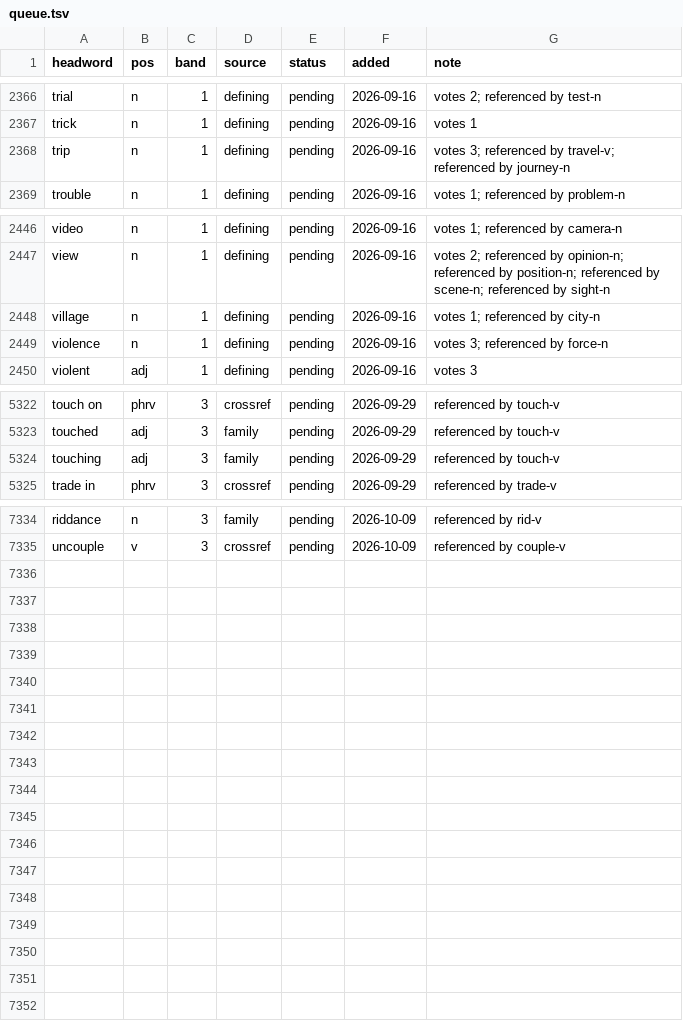
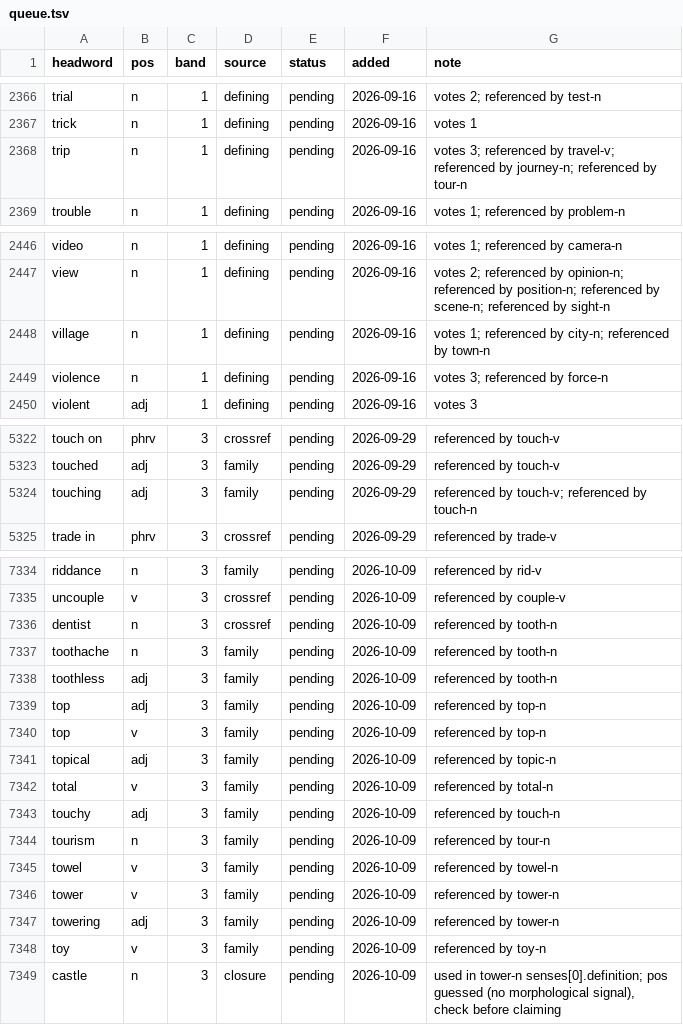
Before and after one commit to tkgally/eex-dict, a TSV file: headwords/queue.tsv, drawn as a sheet; only a part is shown, gaps mark what is left out; the diff covers the shown part only.

```diff
--- a/headwords/queue.tsv
+++ b/headwords/queue.tsv
@@ -2367,3 +2367,3 @@ trial	n	1	defining	pending	2026-09-16	votes 2; referenced by test-n
 trick	n	1	defining	pending	2026-09-16	votes 1
-trip	n	1	defining	pending	2026-09-16	votes 3; referenced by travel-v; referenced by journey-n
+trip	n	1	defining	pending	2026-09-16	votes 3; referenced by travel-v; referenced by journey-n; referenced by tour-n
 trouble	n	1	defining	pending	2026-09-16	votes 1; referenced by problem-n
@@ -2447,3 +2447,3 @@ video	n	1	defining	pending	2026-09-16	votes 1; referenced by camera-n
 view	n	1	defining	pending	2026-09-16	votes 2; referenced by opinion-n; referenced by position-n; referenced by scene-n; referenced by sight-n
-village	n	1	defining	pending	2026-09-16	votes 1; referenced by city-n
+village	n	1	defining	pending	2026-09-16	votes 1; referenced by city-n; referenced by town-n
 violence	n	1	defining	pending	2026-09-16	votes 3; referenced by force-n
@@ -5323,3 +5323,3 @@ touch on	phrv	3	crossref	pending	2026-09-29	referenced by touch-v
 touched	adj	3	family	pending	2026-09-29	referenced by touch-v
-touching	adj	3	family	pending	2026-09-29	referenced by touch-v
+touching	adj	3	family	pending	2026-09-29	referenced by touch-v; referenced by touch-n
 trade in	phrv	3	crossref	pending	2026-09-29	referenced by trade-v
@@ -7335 +7335,15 @@ riddance	n	3	family	pending	2026-10-09	referenced by rid-v
 uncouple	v	3	crossref	pending	2026-10-09	referenced by couple-v
+dentist	n	3	crossref	pending	2026-10-09	referenced by tooth-n
+toothache	n	3	family	pending	2026-10-09	referenced by tooth-n
+toothless	adj	3	family	pending	2026-10-09	referenced by tooth-n
+top	adj	3	family	pending	2026-10-09	referenced by top-n
+top	v	3	family	pending	2026-10-09	referenced by top-n
+topical	adj	3	family	pending	2026-10-09	referenced by topic-n
+total	v	3	family	pending	2026-10-09	referenced by total-n
+touchy	adj	3	family	pending	2026-10-09	referenced by touch-n
+tourism	n	3	family	pending	2026-10-09	referenced by tour-n
+towel	v	3	family	pending	2026-10-09	referenced by towel-n
+tower	v	3	family	pending	2026-10-09	referenced by tower-n
+towering	adj	3	family	pending	2026-10-09	referenced by tower-n
+toy	v	3	family	pending	2026-10-09	referenced by toy-n
+castle	n	3	closure	pending	2026-10-09	used in tower-n senses[0].definition; pos guessed (no morphological signal), check before claiming
```
Also changed, not shown: 22 edited cells elsewhere in this file, 36 other files.
